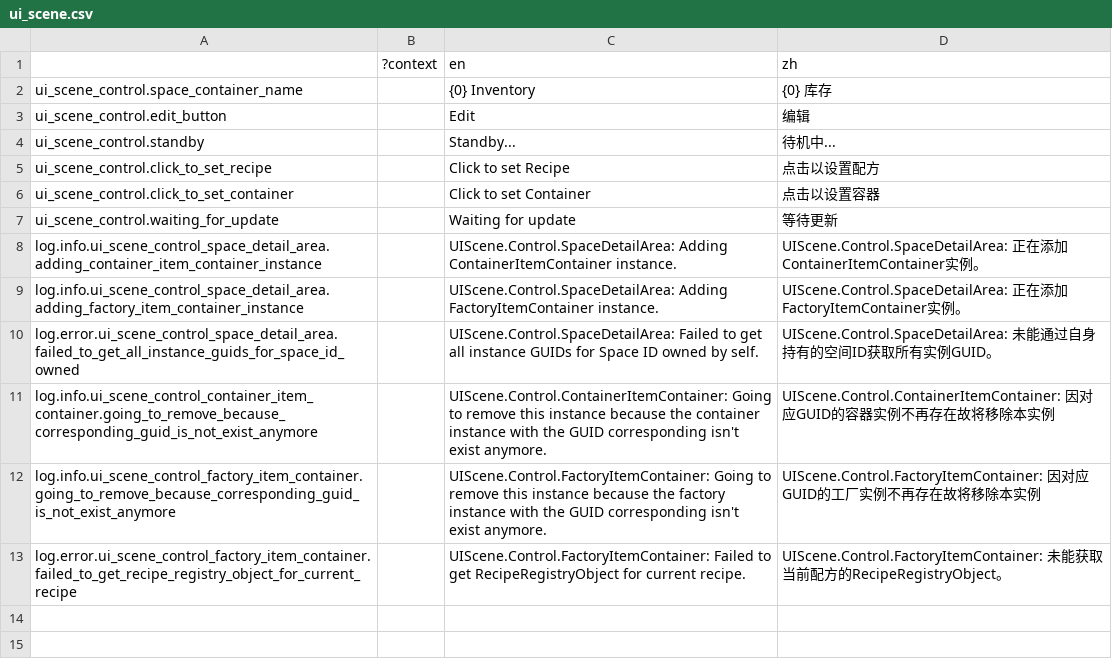
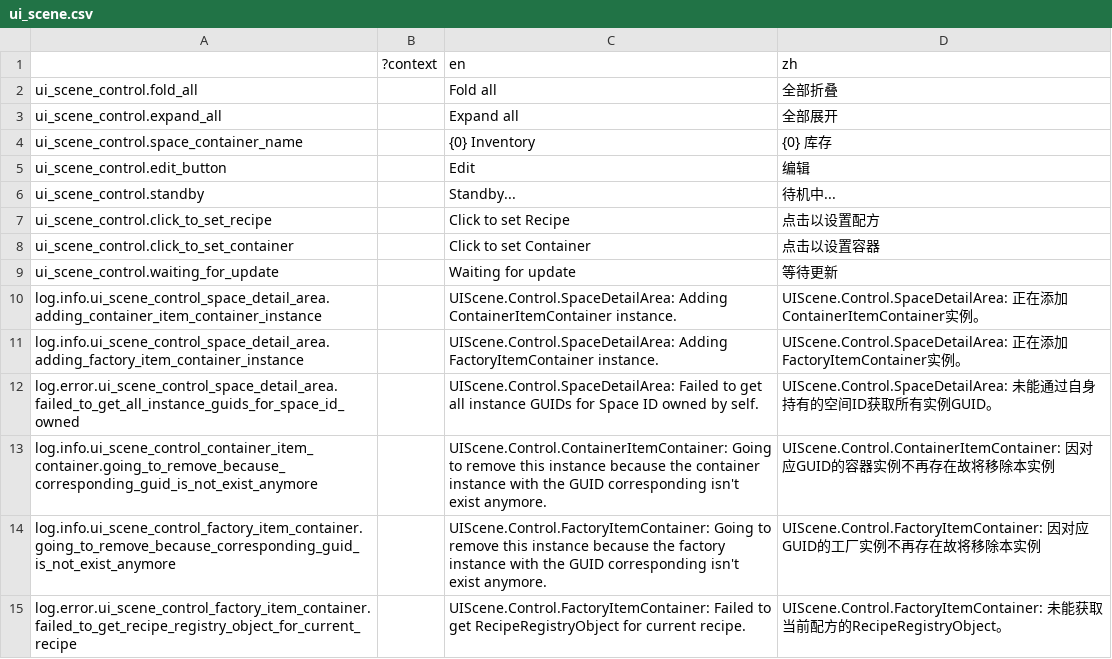
Before and after one commit to bocai-bca/IdleFramework, a CSV file: addons/idle_framework/ui_scenes/control/lang/ui_scene.csv, drawn as a sheet.

```diff
--- a/addons/idle_framework/ui_scenes/control/lang/ui_scene.csv
+++ b/addons/idle_framework/ui_scenes/control/lang/ui_scene.csv
@@ -1,2 +1,4 @@
 ,?context,en,zh
+ui_scene_control.fold_all,,"Fold all","全部折叠"
+ui_scene_control.expand_all,,"Expand all","全部展开"
 ui_scene_control.space_container_name,,"{0} Inventory","{0} 库存"
```
Also changed, not shown: 7 other files.
